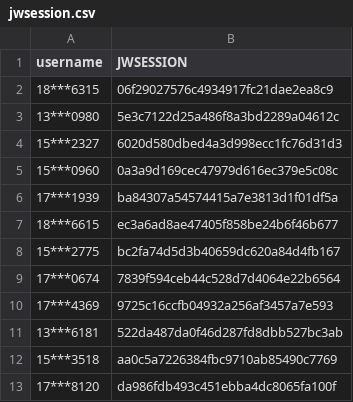
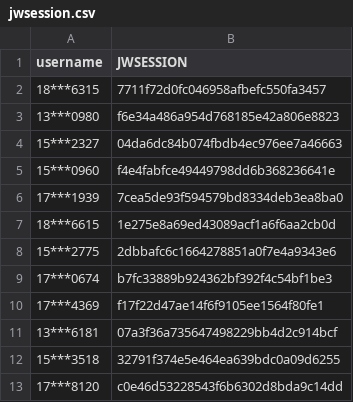
Before and after one commit to wangyuxiang123/XPUWeeklypunch, a CSV file: jwsession.csv, drawn as a sheet.

Commit message:
update

```diff
--- a/jwsession.csv
+++ b/jwsession.csv
@@ -1,13 +1,13 @@
 username,JWSESSION
-18***6315,06f29027576c4934917fc21dae2ea8c9
-13***0980,5e3c7122d25a486f8a3bd2289a04612c
-15***2327,6020d580dbed4a3d998ecc1fc76d31d3
-15***0960,0a3a9d169cec47979d616ec379e5c08c
-17***1939,ba84307a54574415a7e3813d1f01df5a
-18***6615,ec3a6ad8ae47405f858be24b6f46b677
-15***2775,bc2fa74d5d3b40659dc620a84d4fb167
-17***0674,7839f594ceb44c528d7d4064e22b6564
-17***4369,9725c16ccfb04932a256af3457a7e593
-13***6181,522da487da0f46d287fd8dbb527bc3ab
-15***3518,aa0c5a7226384fbc9710ab85490c7769
-17***8120,da986fdb493c451ebba4dc8065fa100f
+18***6315,7711f72d0fc046958afbefc550fa3457
+13***0980,f6e34a486a954d768185e42a806e8823
+15***2327,04da6dc84b074fbdb4ec976ee7a46663
+15***0960,f4e4fabfce49449798dd6b368236641e
+17***1939,7cea5de93f594579bd8334deb3ea8ba0
+18***6615,1e275e8a69ed43089acf1a6f6aa2cb0d
+15***2775,2dbbafc6c1664278851a0f7e4a9343e6
+17***0674,b7fc33889b924362bf392f4c54bf1be3
+17***4369,f17f22d47ae14f6f9105ee1564f80fe1
+13***6181,07a3f36a735647498229bb4d2c914bcf
+15***3518,32791f374e5e464ea639bdc0a09d6255
+17***8120,c0e46d53228543f6b6302d8bda9c14dd
```
